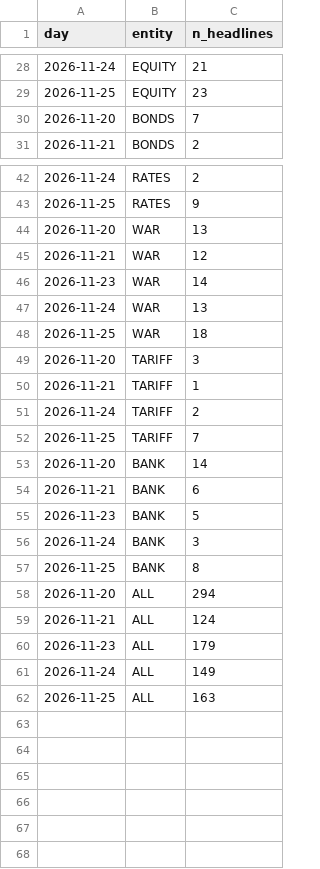
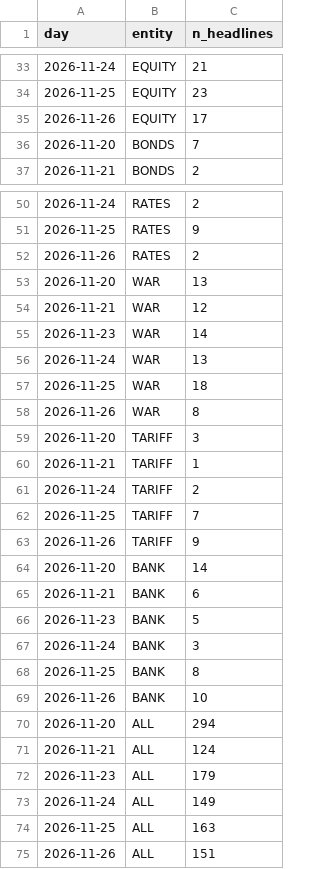
Before and after one commit to peacezila0700-lab/alina-market-lab, a CSV file: data/news/news_pressure.csv, drawn as a sheet; only a part is shown, gaps mark what is left out; the diff covers the shown part only.

```diff
--- a/data/news/news_pressure.csv
+++ b/data/news/news_pressure.csv
@@ -29,2 +34,3 @@ day,entity,n_headlines
 2026-11-25,EQUITY,23
+2026-11-26,EQUITY,17
 2026-11-20,BONDS,7
@@ -43,2 +51,3 @@ day,entity,n_headlines
 2026-11-25,RATES,9
+2026-11-26,RATES,2
 2026-11-20,WAR,13
@@ -48,2 +57,3 @@ day,entity,n_headlines
 2026-11-25,WAR,18
+2026-11-26,WAR,8
 2026-11-20,TARIFF,3
@@ -52,2 +62,3 @@ day,entity,n_headlines
 2026-11-25,TARIFF,7
+2026-11-26,TARIFF,9
 2026-11-20,BANK,14
@@ -57,2 +68,3 @@ day,entity,n_headlines
 2026-11-25,BANK,8
+2026-11-26,BANK,10
 2026-11-20,ALL,294
@@ -62 +74,2 @@ day,entity,n_headlines
 2026-11-25,ALL,163
+2026-11-26,ALL,151
```
Also changed, not shown: 7 added rows elsewhere in this file, data/collect/okx_BTCUSDT_1h.csv, data/collect/okx_ETHUSDT_1h.csv, 38 other files.
